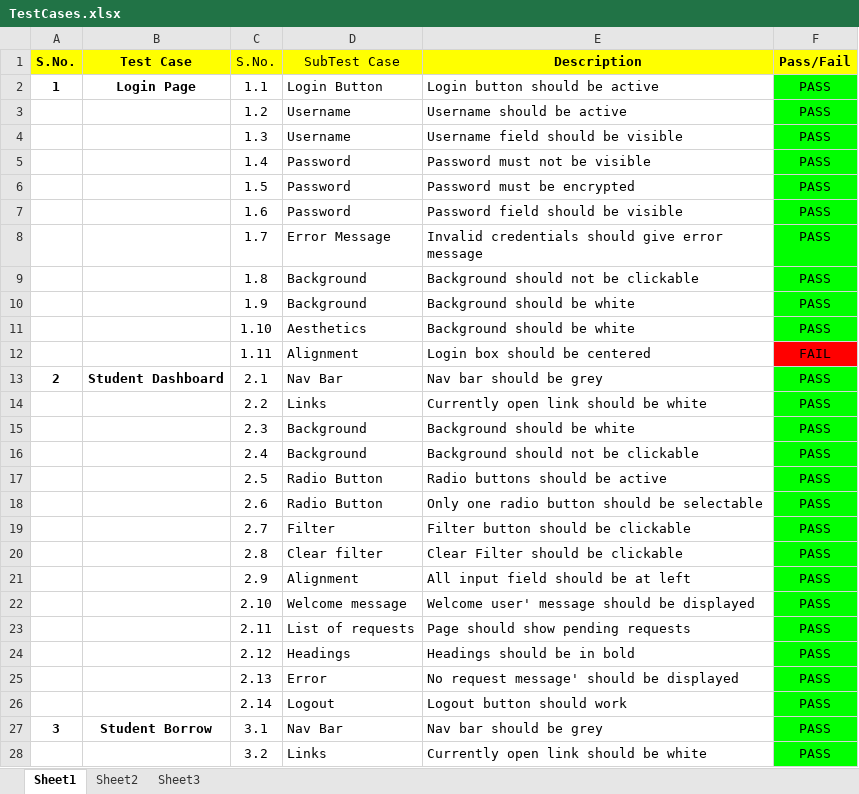
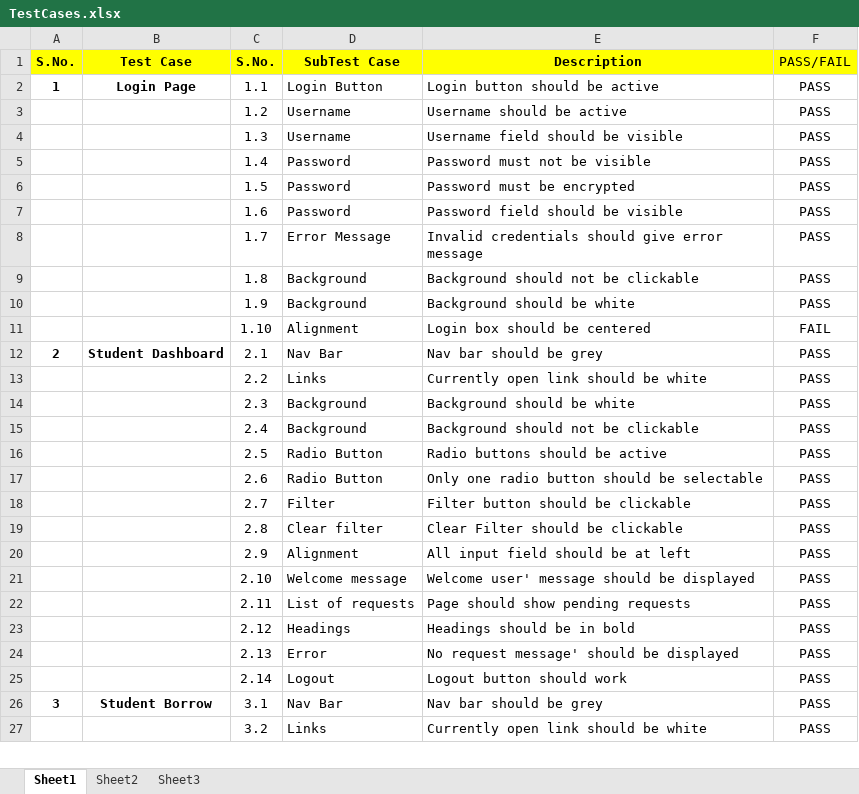
Before and after one commit to Aakash1996/ChemLab, an Excel workbook: TestCases.xlsx, sheet Sheet1, drawn as a sheet; only a part is shown; values as stored, in another font and other column widths than the file's, no borders; charts and pictures and conditional formats not drawn; removed rows and columns are numbered as before the commit, all else as after; the diff covers the shown part only; the diff names each change by its address in the sheet, - before the commit and + after, or states it on an @@ line.

```diff
--- a/TestCases.xlsx (sheet Sheet1)
+++ b/TestCases.xlsx (sheet Sheet1)
-C1:D1 bold: off
+C1:D1 bold: on
-F1: Pass/Fail
+F1: PASS/FAIL
-F1 bold: on
+F1 bold: off
-F2:F11 fill: #00FF00
+F2:F11 fill: none
-D11 (SubTest Case): Aesthetics
+D11 (SubTest Case): Alignment
-E11 (Description): Background should be white
+E11 (Description): Login box should be centered
-F11 (PASS/FAIL): PASS
+F11 (PASS/FAIL): FAIL
-row 12:  |  | 1.11 | Alignment | Login box should be centered | FAIL
-F12:F27 fill: #00FF00
+F12:F27 fill: none
```
Also changed, not shown: 196 added rows, 4 edited cells and cell formats elsewhere in this sheet, charts or pictures, 1 other file.
